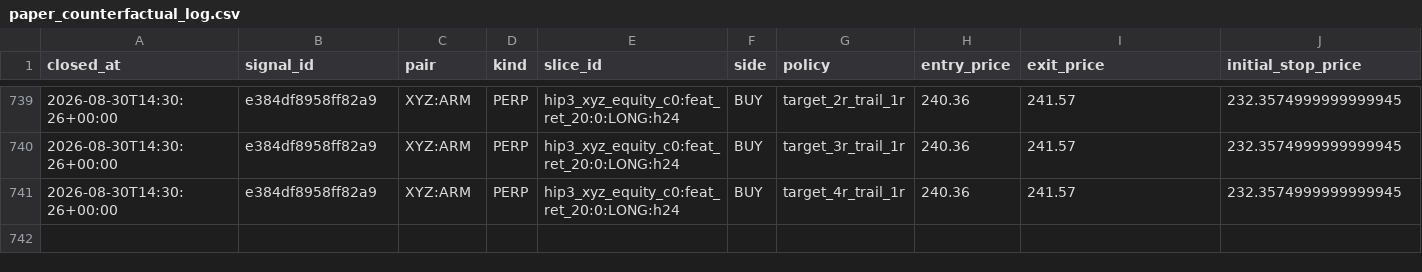
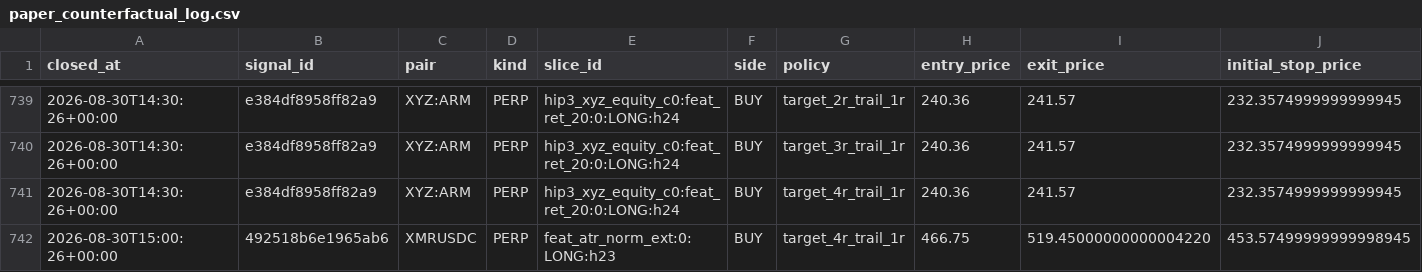
Before and after one commit to 6ixtyn9-sudo/Breakwater, a CSV file: localdata/research/paper_counterfactual_log.csv, drawn as a sheet; only a part is shown, gaps mark what is left out; rows hold the shown columns only; the diff names each change by its address in the sheet, - before the commit and + after, or states it on an @@ line.

```diff
--- a/localdata/research/paper_counterfactual_log.csv
+++ b/localdata/research/paper_counterfactual_log.csv
+row 742: 2026-08-30T15:00:26+00:00 | 492518b6e1965ab6 | XMRUSDC | PERP | feat_atr_norm_ext:0:LONG:h23 | BUY | target_4r_trail_1r | 466.75 | 519.45000000000004220 | 453.57499999999998945
```
Also changed, not shown: localdata/status.csv, 3 other files.
